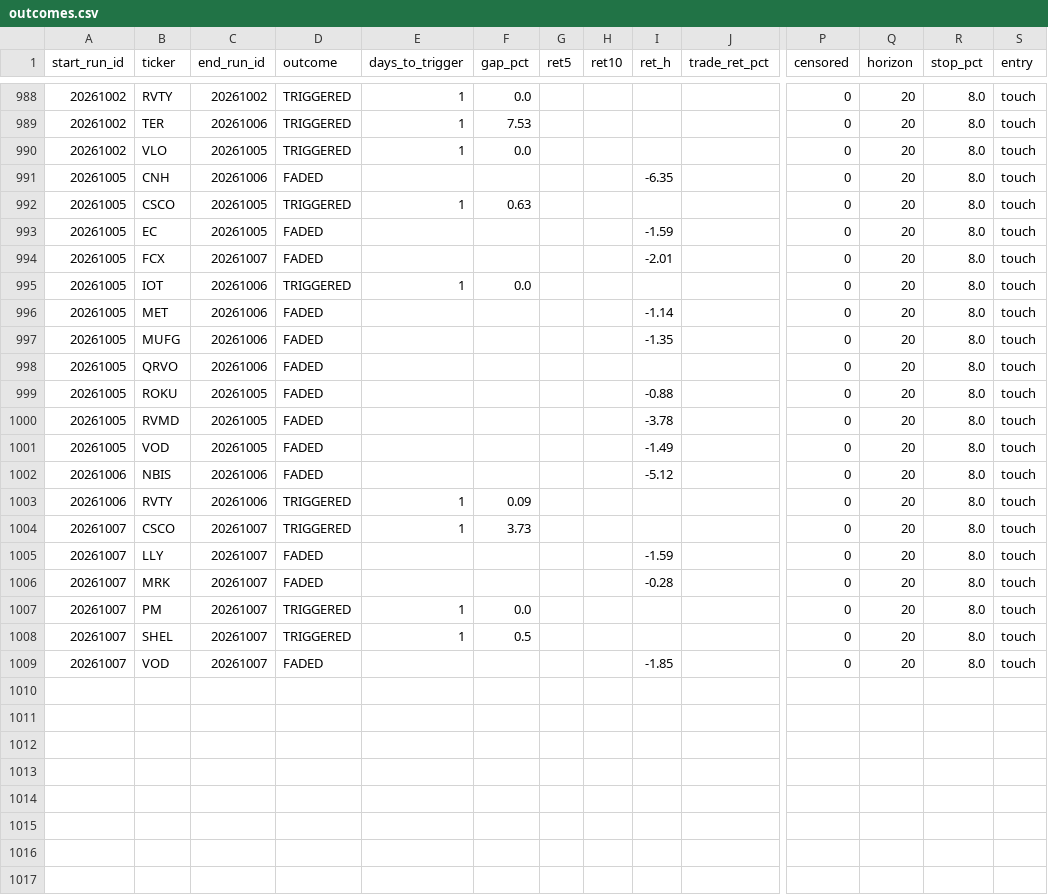
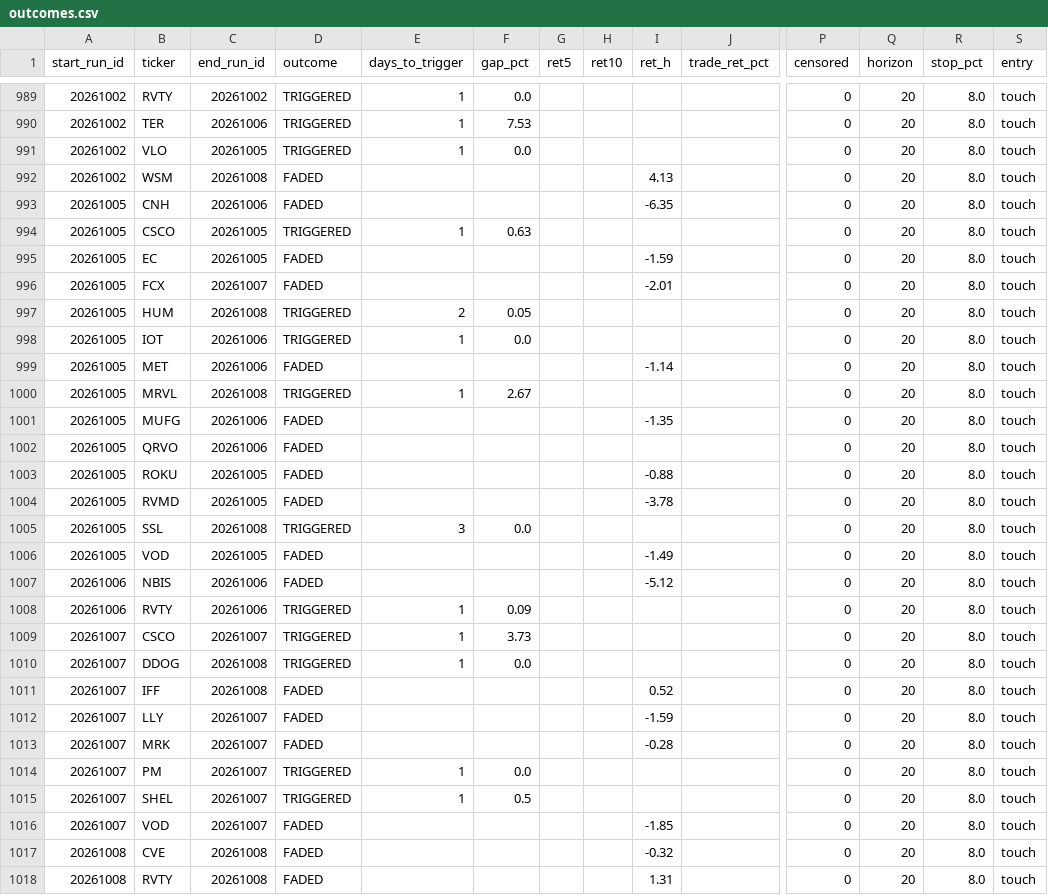
Before and after one commit to mthli/skills, a CSV file: base-breakout-scan/state/outcomes.csv, drawn as a sheet; only a part is shown, gaps mark what is left out; rows hold the shown columns only; the diff covers the shown part only; the diff names each change by its address in the sheet, - before the commit and + after, or states it on an @@ line.

```diff
--- a/base-breakout-scan/state/outcomes.csv
+++ b/base-breakout-scan/state/outcomes.csv
+row 992: 20261002 | WSM | 20261008 | FADED |  |  |  |  | 4.13 |  | 0 | 20 | 8.0 | touch
+row 997: 20261005 | HUM | 20261008 | TRIGGERED | 2 | 0.05 |  |  |  |  | 0 | 20 | 8.0 | touch
+row 1000: 20261005 | MRVL | 20261008 | TRIGGERED | 1 | 2.67 |  |  |  |  | 0 | 20 | 8.0 | touch
+row 1005: 20261005 | SSL | 20261008 | TRIGGERED | 3 | 0.0 |  |  |  |  | 0 | 20 | 8.0 | touch
+row 1010: 20261007 | DDOG | 20261008 | TRIGGERED | 1 | 0.0 |  |  |  |  | 0 | 20 | 8.0 | touch
+row 1011: 20261007 | IFF | 20261008 | FADED |  |  |  |  | 0.52 |  | 0 | 20 | 8.0 | touch
+row 1017: 20261008 | CVE | 20261008 | FADED |  |  |  |  | -0.32 |  | 0 | 20 | 8.0 | touch
+row 1018: 20261008 | RVTY | 20261008 | FADED |  |  |  |  | 1.31 |  | 0 | 20 | 8.0 | touch
```
Also changed, not shown: 1 added row and 27 edited cells elsewhere in this file, mean-reversion-scan/state/history.csv, mean-reversion-scan/state/outcomes.csv, 9 other files.
